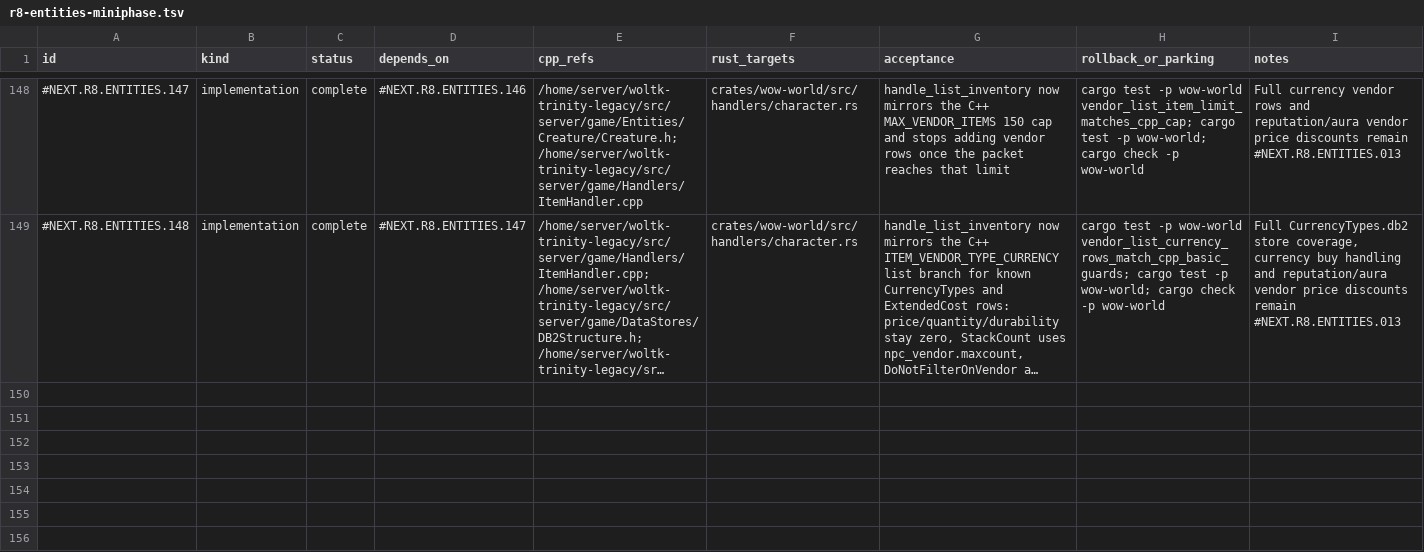
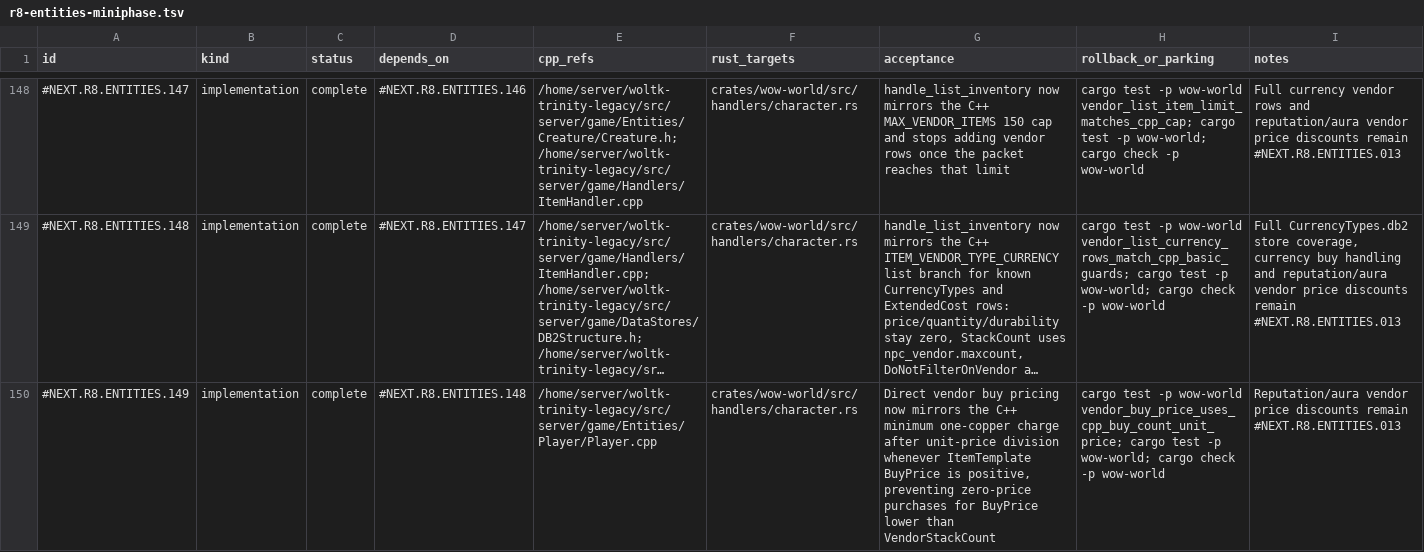
Before and after one commit to adevopg/rustycore, a TSV file: docs/migration/inventory/r8-entities-miniphase.tsv, drawn as a sheet; only a part is shown, gaps mark what is left out; long unchanged cells end in …; the diff names each change by its address in the sheet, - before the commit and + after, or states it on an @@ line.

Commit message:
fix(world): enforce vendor minimum price

```diff
--- a/docs/migration/inventory/r8-entities-miniphase.tsv
+++ b/docs/migration/inventory/r8-entities-miniphase.tsv
+row 150: #NEXT.R8.ENTITIES.149 | implementation | complete | #NEXT.R8.ENTITIES.148 | /home/server/woltk-trinity-legacy/src/server/game/Entities/Player/Player.cpp | crates/wow-world/src/handlers/character.rs | Direct vendor buy pricing now mirrors the C++ minimum one-copper charge after unit-price division whenever ItemTemplate BuyPrice is positive, preventing zero-price purchases for BuyPrice lower than VendorStackCount | cargo test -p wow-world vendor_buy_price_uses_cpp_buy_count_unit_price; cargo test -p wow-world; cargo check -p wow-world | Reputation/aura vendor price discounts remain #NEXT.R8.ENTITIES.013
```
Also changed, not shown: 1 other file.
